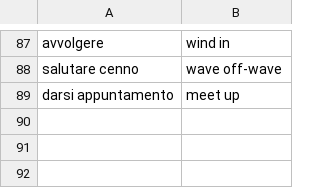
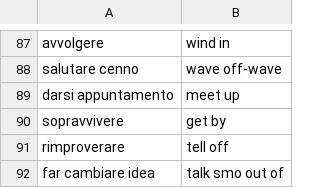
Before and after one commit to Chiquadro841/english_app, a CSV file: phrasal_verbs.csv, drawn as a sheet; only a part is shown, gaps mark what is left out.

Commit message:
Add new phrasal verbs to the CSV file

```diff
--- a/phrasal_verbs.csv
+++ b/phrasal_verbs.csv
@@ -89 +89,4 @@ salutare cenno,wave off-wave
 darsi appuntamento,meet up
+sopravvivere,get by
+rimproverare,tell off
+far cambiare idea,talk smo out of
```
